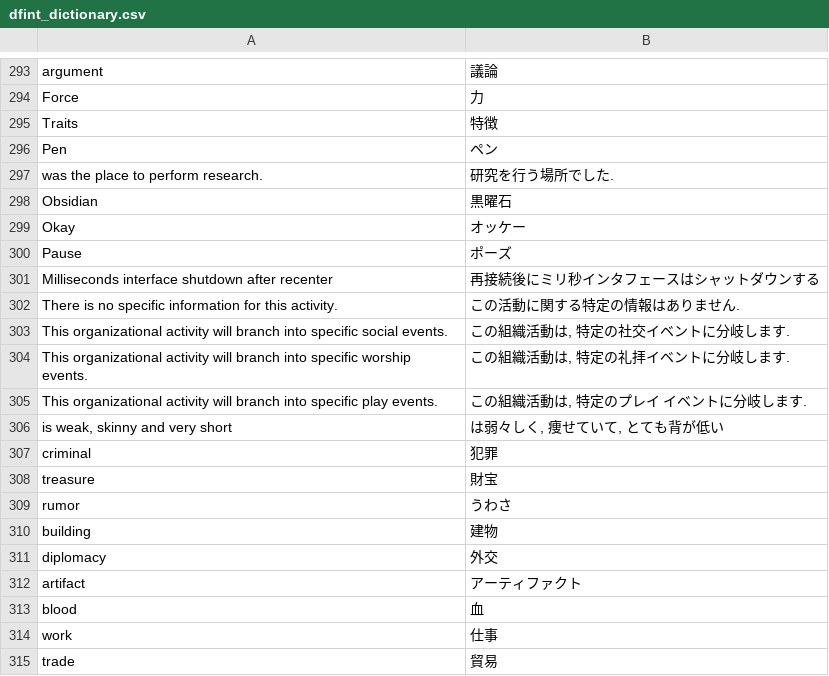
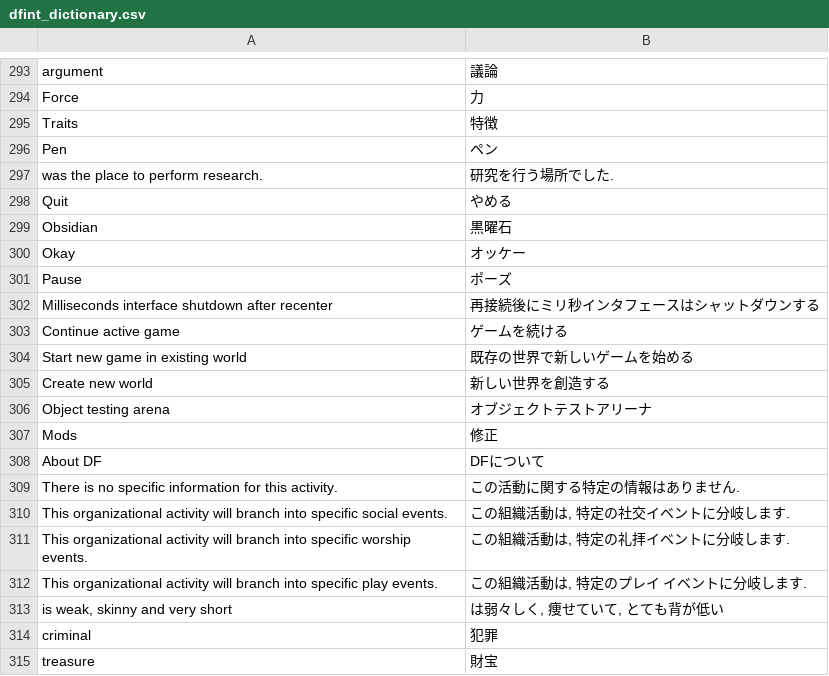
Before and after one commit to dfint/autobuild, a CSV file: translation_build/csv/Japanese/dfint_dictionary.csv, drawn as a sheet; only a part is shown, gaps mark what is left out; the shorter side is filled out with more unchanged rows; the diff names each change by its address in the sheet, - before the commit and + after, or states it on an @@ line.

```diff
--- a/translation_build/csv/Japanese/dfint_dictionary.csv
+++ b/translation_build/csv/Japanese/dfint_dictionary.csv
+row 298: Quit | やめる
+row 303: Continue active game | ゲームを続ける
+row 304: Start new game in existing world | 既存の世界で新しいゲームを始める
+row 305: Create new world | 新しい世界を創造する
+row 306: Object testing arena | オブジェクトテストアリーナ
+row 307: Mods | 修正
+row 308: About DF | DFについて
```
Also changed, not shown: translation_build/csv/Japanese (Romaji)/dfint_dictionary.csv, translation_build/csv_with_objects/Japanese (Romaji)/dfint_dictionary.csv, 1 other file.
